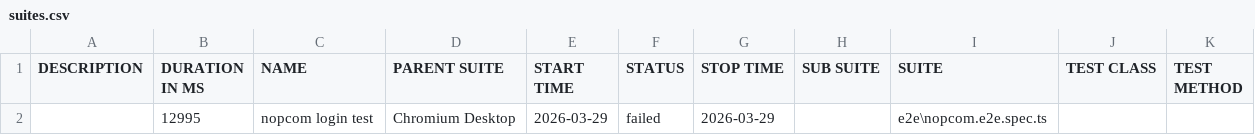
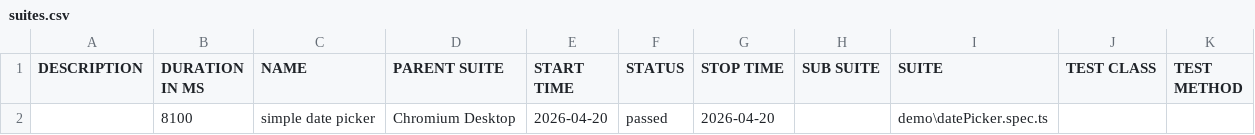
Before and after one commit to SaurabhPundle/Playwright_Study, a CSV file: allure-report/data/suites.csv, drawn as a sheet; removed rows and columns are numbered as before the commit, all else as after; the diff names each change by its address in the sheet, - before the commit and + after, or states it on an @@ line.

Commit message:
Add new test cases and helper functions for Playwright automation
- Created multiple test files for various functionalities including date picker, dropdowns, checkboxes, and assertions.
- Implemented helper functions for taking screenshots during tests.
- Added hooks for attaching screenshots on test failures.
- Included logical programs for palindrome checking.
- Add playwright-master excel for better memorize

```diff
--- a/allure-report/data/suites.csv
+++ b/allure-report/data/suites.csv
-row 2:  | 12995 | nopcom login test | Chromium Desktop | 2026-03-29 | failed | 2026-03-29 |  | e2e\nopcom.e2e.spec.ts
+row 2:  | 8100 | simple date picker | Chromium Desktop | 2026-04-20 | passed | 2026-04-20 |  | demo\datePicker.spec.ts
```
Also changed, not shown: 50 other files.
